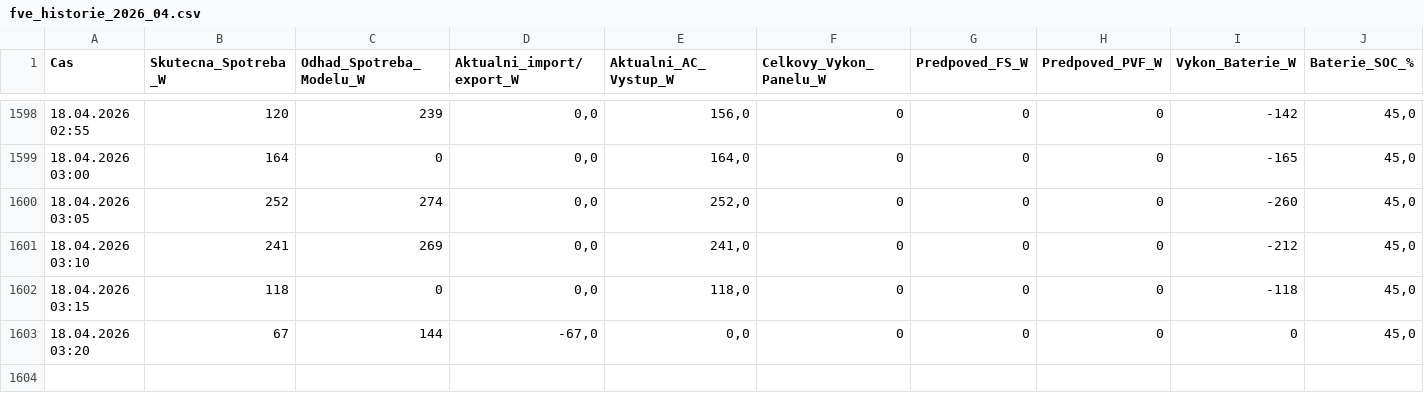
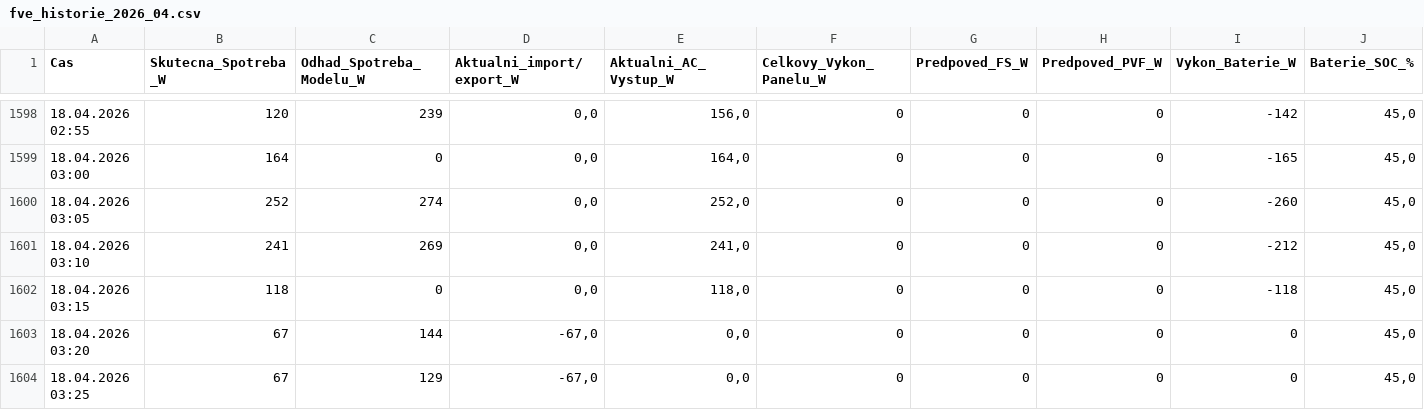
Before and after one commit to honzasob41-lab/FVE_new, a CSV file: fve_historie_2026_04.csv, drawn as a sheet; only a part is shown, gaps mark what is left out; rows hold the shown columns only; the diff names each change by its address in the sheet, - before the commit and + after, or states it on an @@ line.

```diff
--- a/fve_historie_2026_04.csv
+++ b/fve_historie_2026_04.csv
+row 1604: 18.04.2026 03:25 | 67 | 129 | -67,0 | 0,0 | 0 | 0 | 0 | 0 | 45,0
```
